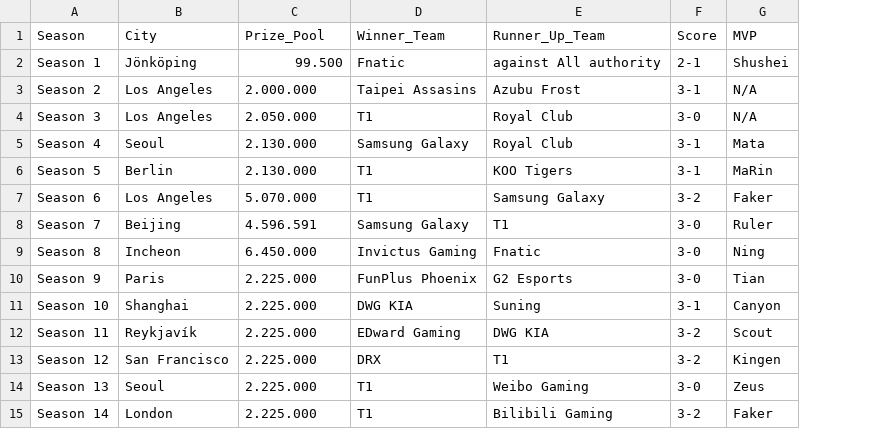
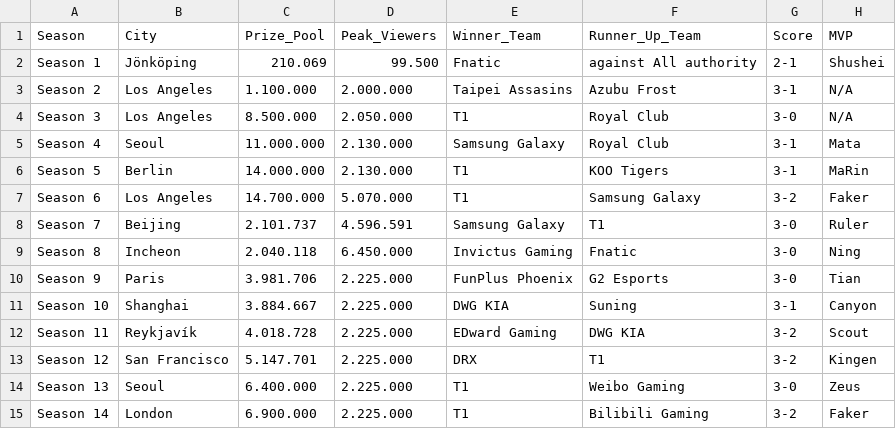
Before and after one commit to frankoklepac/DataVisualizationProject, a CSV file: data/finals.csv, drawn as a sheet; addresses are those after the commit; the diff names each change by its address in the sheet, - before the commit and + after, or states it on an @@ line.

Commit message:
DVP :: Data modified

```diff
--- a/data/finals.csv
+++ b/data/finals.csv
+column C (Prize_Pool), rows 2-15: 210.069 | 1.100.000 | 8.500.000 | 11.000.000 | 14.000.000 | 14.700.000 | 2.101.737 | 2.040.118 | 3.981.706 | 3.884.667 | 4.018.728 | 5.147.701 | 6.400.000 | 6.900.000
-D1: Prize_Pool
+D1: Peak_Viewers
```
Also changed, not shown: data/top_10_all_time.csv.
